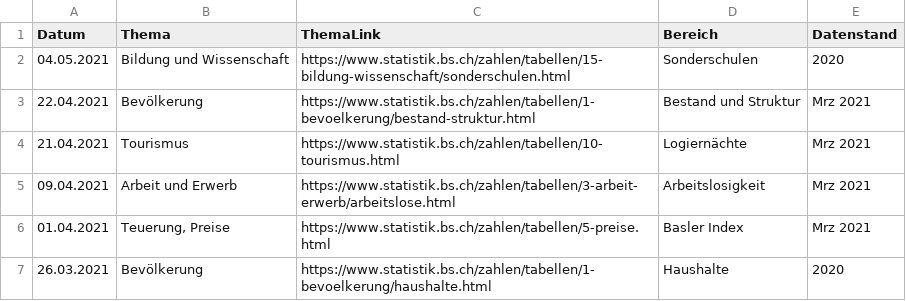
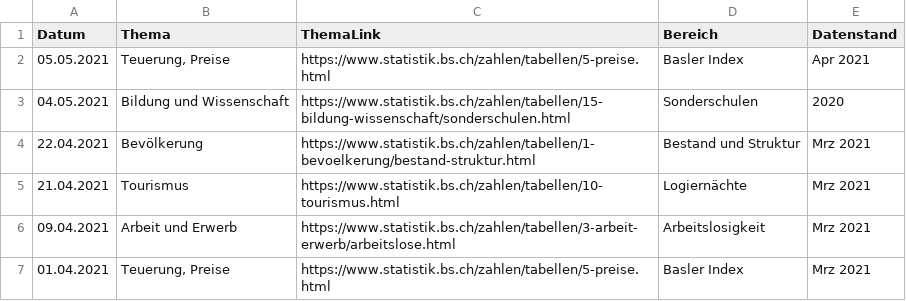
Before and after one commit to StataBS/indikatoren_plus, a TSV file: datenliste.tsv, drawn as a sheet; only a part is shown; the shorter side is filled out with more unchanged rows; the diff names each change by its address in the sheet, - before the commit and + after, or states it on an @@ line.

Commit message:
Update datenliste.tsv

```diff
--- a/datenliste.tsv
+++ b/datenliste.tsv
+row 2: 05.05.2021 | Teuerung, Preise | https://www.statistik.bs.ch/zahlen/tabellen/5-preise.html | Basler Index | Apr 2021
```
